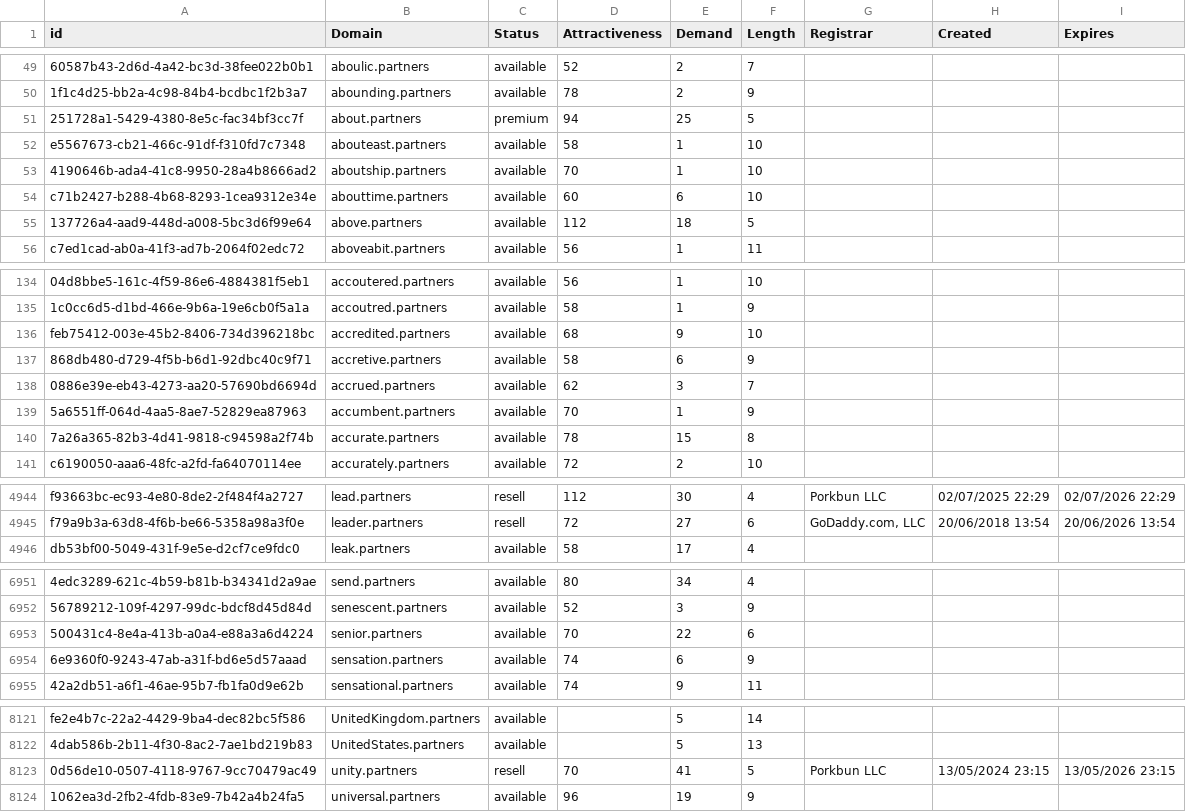
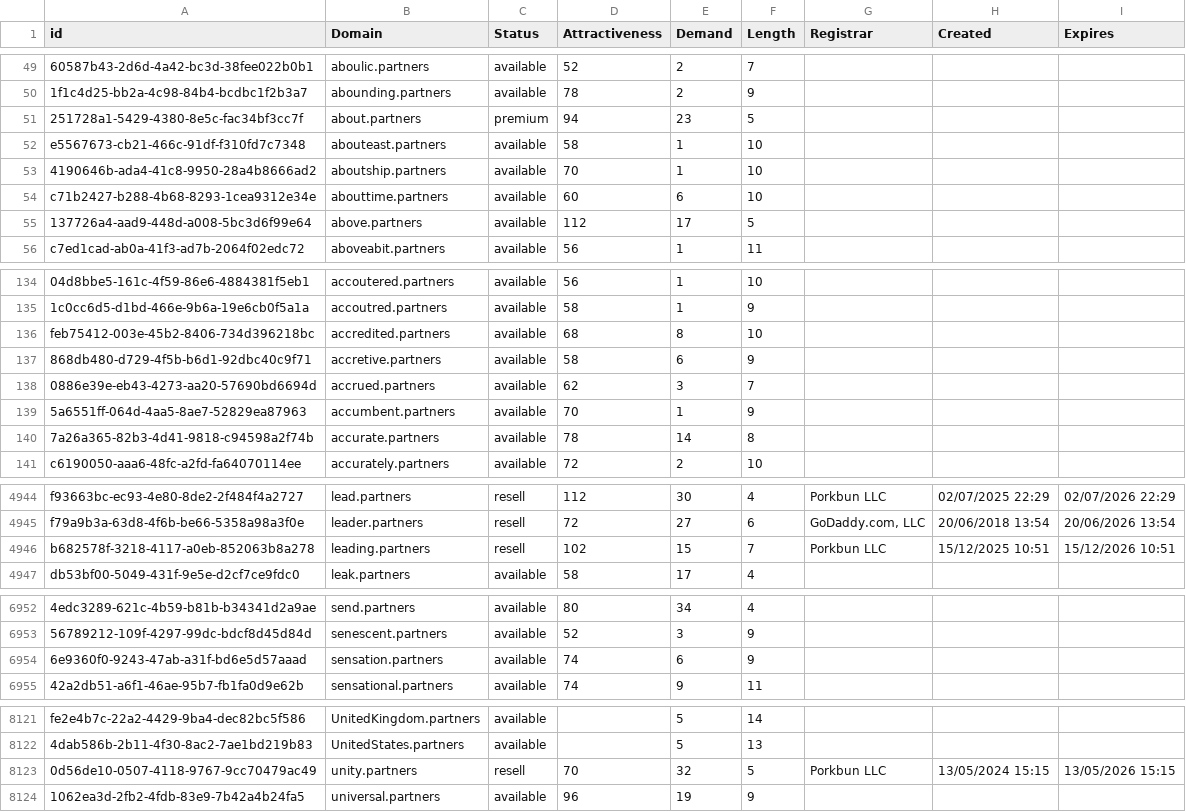
Before and after one commit to UniqueDomains/partners-oneword-domains, a CSV file: partners.csv, drawn as a sheet; only a part is shown, gaps mark what is left out; removed rows and columns are numbered as before the commit, all else as after; the diff covers the shown part only; the diff names each change by its address in the sheet, - before the commit and + after, or states it on an @@ line.

Commit message:
Domains update

```diff
--- a/partners.csv
+++ b/partners.csv
-E51 (Demand): 25
+E51 (Demand): 23
-E55 (Demand): 18
+E55 (Demand): 17
-E136 (Demand): 9
+E136 (Demand): 8
-E140 (Demand): 15
+E140 (Demand): 14
+row 4946: b682578f-3218-4117-a0eb-852063b8a278 | leading.partners | resell | 102 | 15 | 7 | Porkbun LLC | 15/12/2025 10:51 | 15/12/2026 10:51
-row 6953: 500431c4-8e4a-413b-a0a4-e88a3a6d4224 | senior.partners | available | 70 | 22 | 6
-E8123 (Demand): 41
+E8123 (Demand): 32
-H8123 (Created): 13/05/2024 23:15
+H8123 (Created): 13/05/2024 15:15
-I8123 (Expires): 13/05/2026 23:15
+I8123 (Expires): 13/05/2026 15:15
```
Also changed, not shown: 70 edited cells elsewhere in this file, 2 other files.
